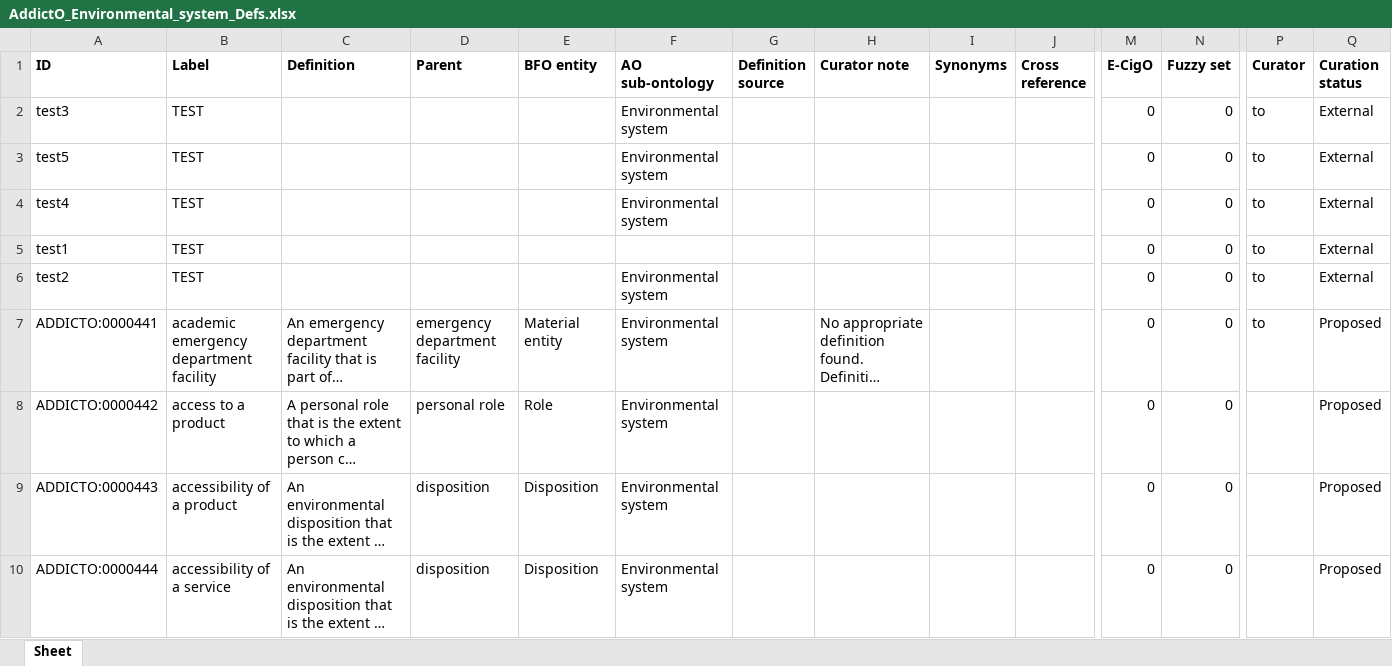
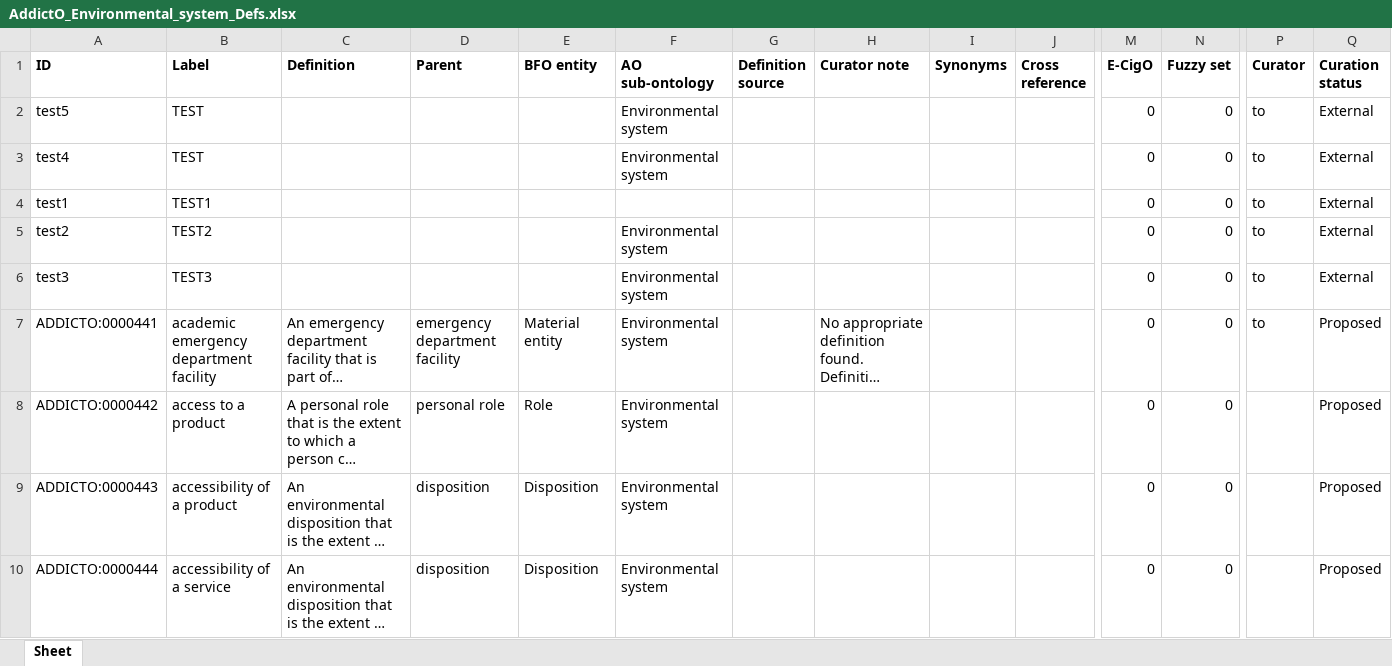
Before and after one commit to jannahastings/addiction-ontology, an Excel workbook: inputs/AddictO_Environmental_system_Defs.xlsx, sheet Sheet, drawn as a sheet; only a part is shown, gaps mark what is left out; long unchanged cells end in …; values as stored, in another font and other column widths than the file's, no borders; removed rows and columns are numbered as before the commit, all else as after; rows hold the shown columns only; the diff names each change by its address in the sheet, - before the commit and + after, or states it on an @@ line.

Commit message:
Updating AddictO_Environmental_system_Defs.xlsx

```diff
--- a/inputs/AddictO_Environmental_system_Defs.xlsx (sheet Sheet)
+++ b/inputs/AddictO_Environmental_system_Defs.xlsx (sheet Sheet)
-row 2: test3 | TEST |  |  |  | Environmental system |  |  |  |  | 0 | 0 | to | External
-B4 (Label): TEST
+B4 (Label): TEST1
-B5 (Label): TEST
+B5 (Label): TEST2
+row 6: test3 | TEST3 |  |  |  | Environmental system |  |  |  |  | 0 | 0 | to | External
```
